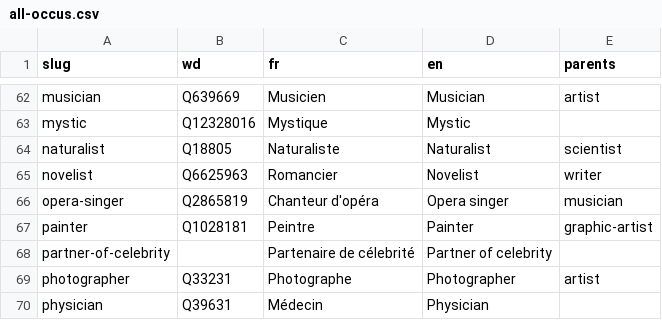
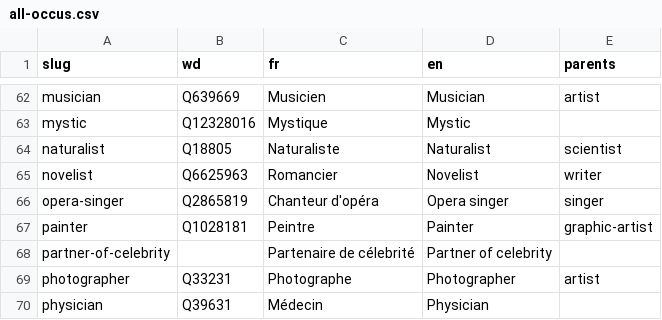
Before and after one commit to tig12/g5, a CSV file: data/db/occu/all-occus.csv, drawn as a sheet; only a part is shown, gaps mark what is left out.

```diff
--- a/data/db/occu/all-occus.csv
+++ b/data/db/occu/all-occus.csv
@@ -65,3 +65,3 @@ naturalist;Q18805;Naturaliste;Naturalist;scientist
 novelist;Q6625963;Romancier;Novelist;writer
-opera-singer;Q2865819;Chanteur d'opéra;Opera singer;musician
+opera-singer;Q2865819;Chanteur d'opéra;Opera singer;singer
 painter;Q1028181;Peintre;Painter;graphic-artist
```
Also changed, not shown: 35 other files.
